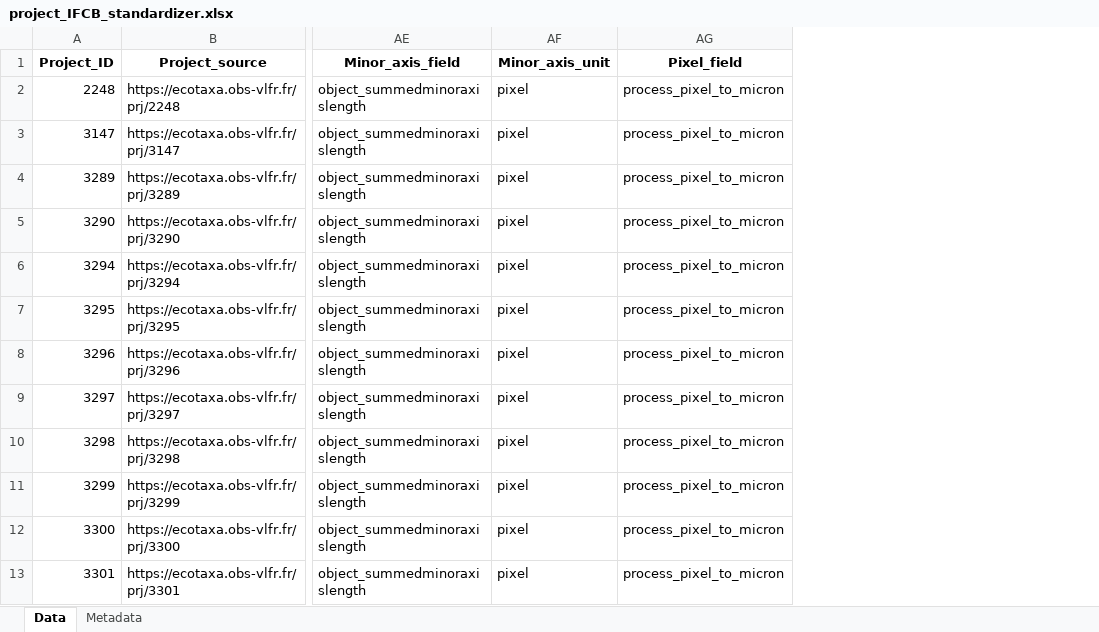
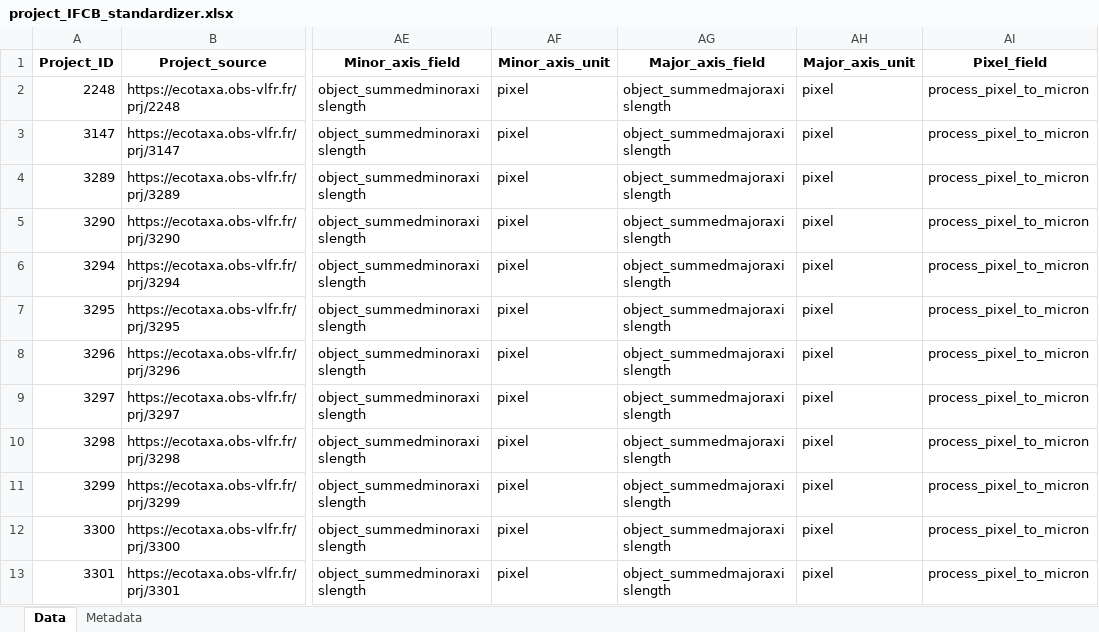
Before and after one commit to jessluo/PSSdb, an Excel workbook: raw/project_IFCB_standardizer.xlsx, sheet Data, drawn as a sheet; only a part is shown, gaps mark what is left out; values as stored, in another font and other column widths than the file's, no borders; the diff names each change by its address in the sheet, - before the commit and + after, or states it on an @@ line.

```diff
--- a/raw/project_IFCB_standardizer.xlsx (sheet Data)
+++ b/raw/project_IFCB_standardizer.xlsx (sheet Data)
+column AG (Major_axis_field), rows 2-13: all object_summedmajoraxislength
+column AH (Major_axis_unit), rows 2-13: all pixel
```
Also changed, not shown: sheet Metadata, ancillary/plankton_annotated_taxonomy.xlsx, raw/project_Other_standardizer.xlsx, 5 other files.
